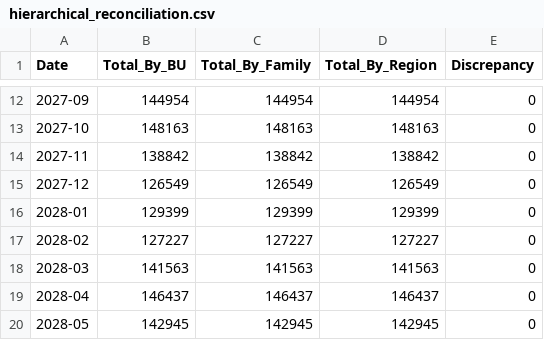
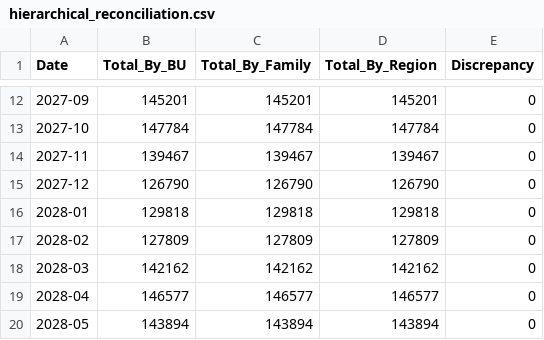
Before and after one commit to pkprajapati7402/mks-hackathon, a CSV file: outputs/hierarchical_reconciliation.csv, drawn as a sheet; only a part is shown, gaps mark what is left out; the diff covers the shown part only.

```diff
--- a/outputs/hierarchical_reconciliation.csv
+++ b/outputs/hierarchical_reconciliation.csv
@@ -12,9 +12,9 @@ Date,Total_By_BU,Total_By_Family,Total_By_Region,Discrepancy
-2027-09,144954,144954,144954,0
-2027-10,148163,148163,148163,0
-2027-11,138842,138842,138842,0
-2027-12,126549,126549,126549,0
-2028-01,129399,129399,129399,0
-2028-02,127227,127227,127227,0
-2028-03,141563,141563,141563,0
-2028-04,146437,146437,146437,0
-2028-05,142945,142945,142945,0
+2027-09,145201,145201,145201,0
+2027-10,147784,147784,147784,0
+2027-11,139467,139467,139467,0
+2027-12,126790,126790,126790,0
+2028-01,129818,129818,129818,0
+2028-02,127809,127809,127809,0
+2028-03,142162,142162,142162,0
+2028-04,146577,146577,146577,0
+2028-05,143894,143894,143894,0
```
Also changed, not shown: 30 edited cells elsewhere in this file, outputs/abc_xyz_inventory.csv, outputs/backtest_breakdowns.csv, 15 other files.
